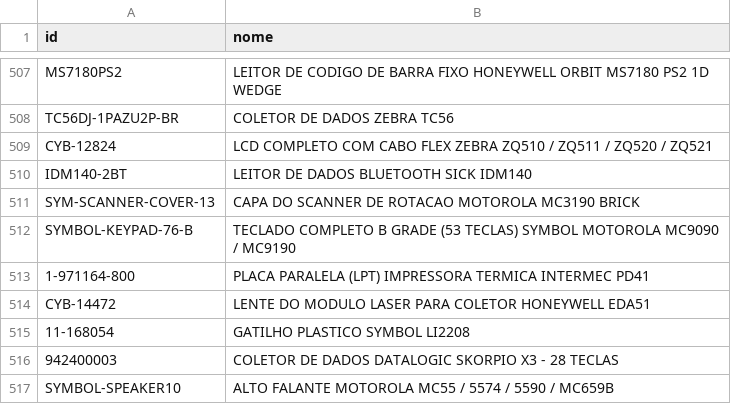
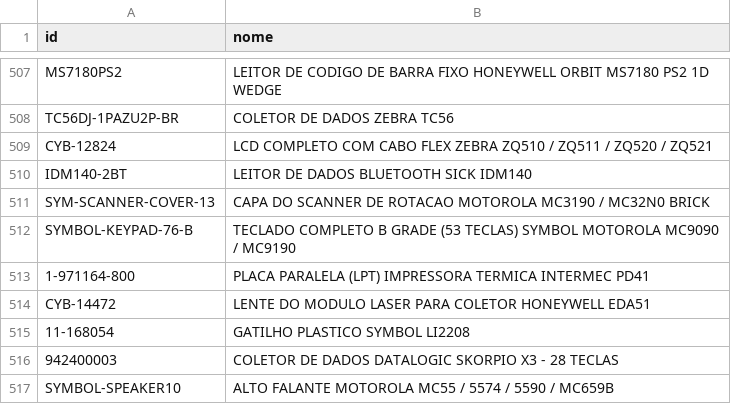
Before and after one commit to cauuabispoo/ZhazCheck, a CSV file: csv/CadastroItens(CadastroItens).csv, drawn as a sheet; only a part is shown, gaps mark what is left out.

Commit message:
Update CadastroItens(CadastroItens).csv

```diff
--- a/csv/CadastroItens(CadastroItens).csv
+++ b/csv/CadastroItens(CadastroItens).csv
@@ -510,3 +510,3 @@ CYB-12824,LCD COMPLETO COM CABO FLEX ZEBRA ZQ510  /  ZQ511  /  ZQ520  /  ZQ521
 IDM140-2BT,LEITOR DE DADOS BLUETOOTH SICK IDM140
-SYM-SCANNER-COVER-13,CAPA DO SCANNER DE ROTACAO MOTOROLA MC3190 BRICK
+SYM-SCANNER-COVER-13,CAPA DO SCANNER DE ROTACAO MOTOROLA MC3190 / MC32N0 BRICK
 SYMBOL-KEYPAD-76-B,TECLADO COMPLETO B GRADE (53 TECLAS) SYMBOL MOTOROLA MC9090  /  MC9190
```
